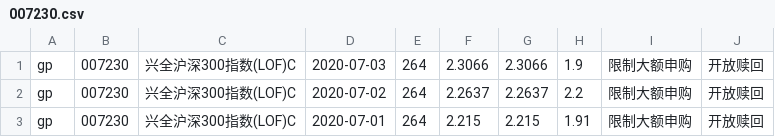
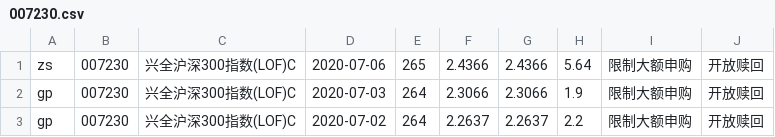
Before and after one commit to imgaara/invest, a CSV file: fund/navs/007230.csv, drawn as a sheet; only a part is shown; the shorter side is filled out with more unchanged rows; the diff names each change by its address in the sheet, - before the commit and + after, or states it on an @@ line.

```diff
--- a/fund/navs/007230.csv
+++ b/fund/navs/007230.csv
+row 1: zs | 007230 | 兴全沪深300指数(LOF)C | 2020-07-06 | 265 | 2.4366 | 2.4366 | 5.64 | 限制大额申购 | 开放赎回
```
Also changed, not shown: fund/anav_stats/005676.csv, fund/anav_stats/118002.csv, 57 other files.
